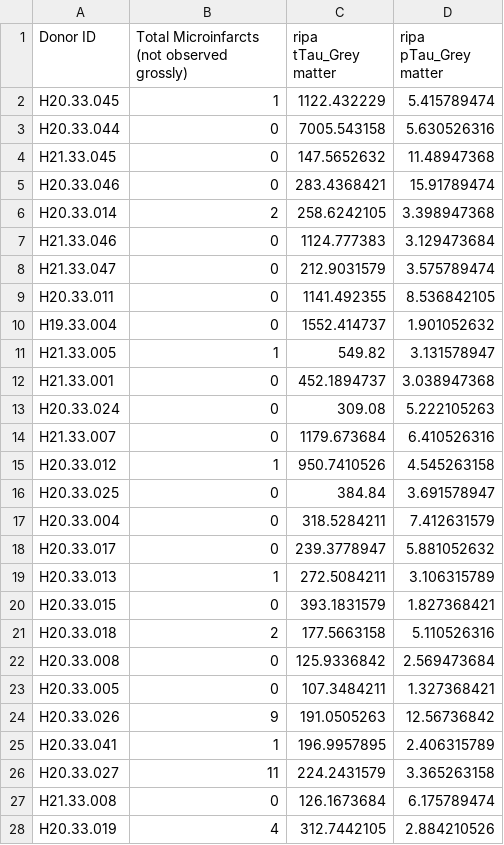
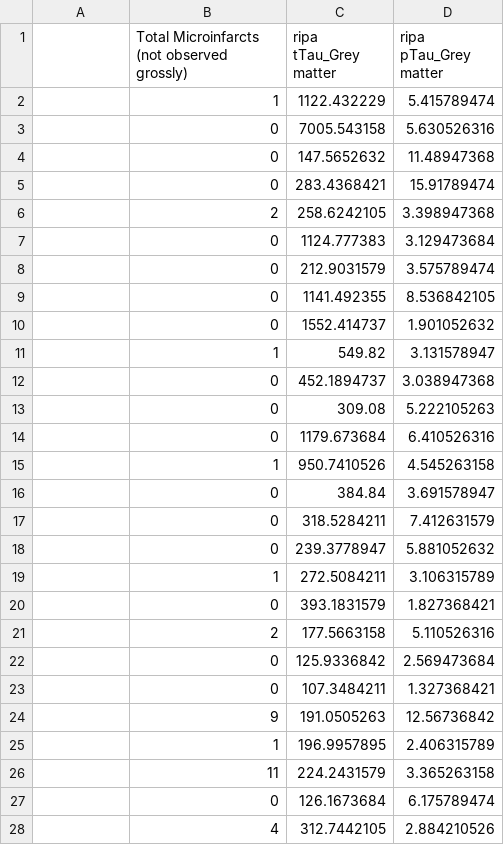
Before and after one commit to amandafriedmann/NEUR-Data-Analysis, a CSV file: MICROINFARCTS IV TOTAL DATA .csv, drawn as a sheet; only a part is shown; the diff covers the shown part only.

```diff
--- a/MICROINFARCTS IV TOTAL DATA .csv
+++ b/MICROINFARCTS IV TOTAL DATA .csv
@@ -1,28 +1,28 @@
-Donor ID,Total Microinfarcts (not observed grossly),ripa tTau_Grey matter,ripa pTau_Grey matter
-H20.33.045,1,1122.432229,5.415789474
-H20.33.044,0,7005.543158,5.630526316
-H21.33.045,0,147.5652632,11.48947368
-H20.33.046,0,283.4368421,15.91789474
-H20.33.014,2,258.6242105,3.398947368
-H21.33.046,0,1124.777383,3.129473684
-H21.33.047,0,212.9031579,3.575789474
-H20.33.011,0,1141.492355,8.536842105
-H19.33.004,0,1552.414737,1.901052632
-H21.33.005,1,549.82,3.131578947
-H21.33.001,0,452.1894737,3.038947368
-H20.33.024,0,309.08,5.222105263
-H21.33.007,0,1179.673684,6.410526316
-H20.33.012,1,950.7410526,4.545263158
-H20.33.025,0,384.84,3.691578947
-H20.33.004,0,318.5284211,7.412631579
-H20.33.017,0,239.3778947,5.881052632
-H20.33.013,1,272.5084211,3.106315789
-H20.33.015,0,393.1831579,1.827368421
-H20.33.018,2,177.5663158,5.110526316
-H20.33.008,0,125.9336842,2.569473684
-H20.33.005,0,107.3484211,1.327368421
-H20.33.026,9,191.0505263,12.56736842
-H20.33.041,1,196.9957895,2.406315789
-H20.33.027,11,224.2431579,3.365263158
-H21.33.008,0,126.1673684,6.175789474
-H20.33.019,4,312.7442105,2.884210526
+,Total Microinfarcts (not observed grossly),ripa tTau_Grey matter,ripa pTau_Grey matter
+,1,1122.432229,5.415789474
+,0,7005.543158,5.630526316
+,0,147.5652632,11.48947368
+,0,283.4368421,15.91789474
+,2,258.6242105,3.398947368
+,0,1124.777383,3.129473684
+,0,212.9031579,3.575789474
+,0,1141.492355,8.536842105
+,0,1552.414737,1.901052632
+,1,549.82,3.131578947
+,0,452.1894737,3.038947368
+,0,309.08,5.222105263
+,0,1179.673684,6.410526316
+,1,950.7410526,4.545263158
+,0,384.84,3.691578947
+,0,318.5284211,7.412631579
+,0,239.3778947,5.881052632
+,1,272.5084211,3.106315789
+,0,393.1831579,1.827368421
+,2,177.5663158,5.110526316
+,0,125.9336842,2.569473684
+,0,107.3484211,1.327368421
+,9,191.0505263,12.56736842
+,1,196.9957895,2.406315789
+,11,224.2431579,3.365263158
+,0,126.1673684,6.175789474
+,4,312.7442105,2.884210526
```
Also changed, not shown: 57 edited cells elsewhere in this file, ATHEROSCLEROSIS IV TOTAL DATA.csv.
